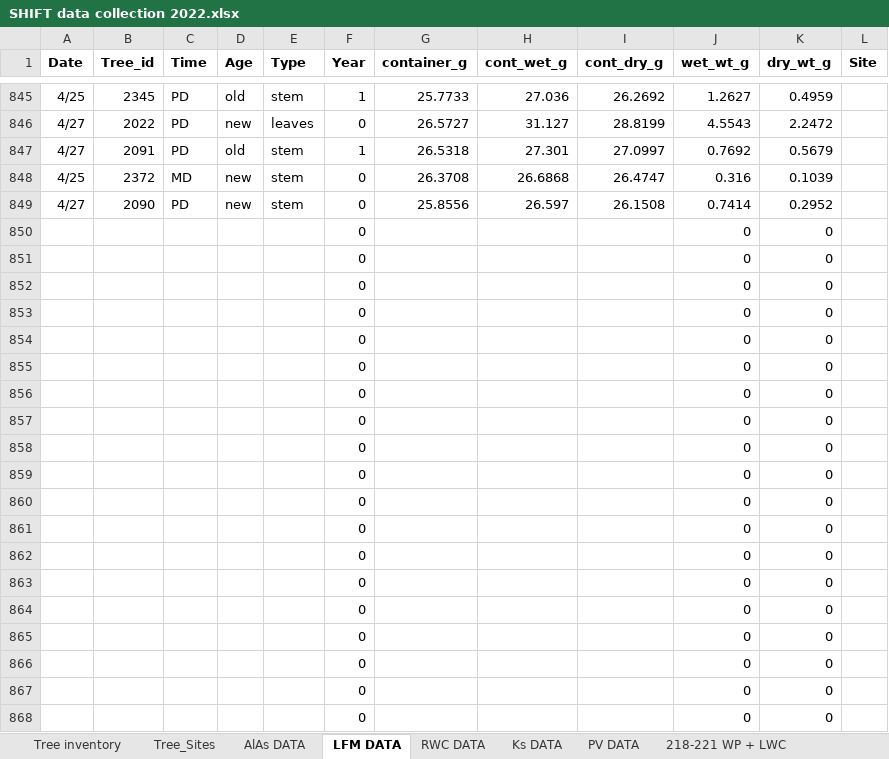
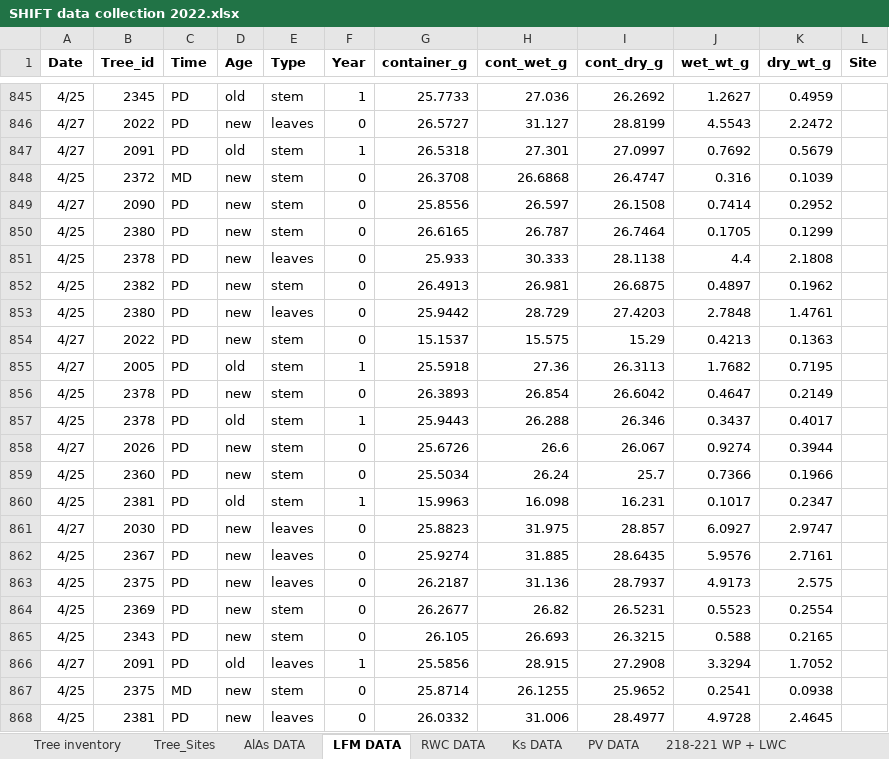
Before and after one commit to leanderegg/SHIFT, an Excel workbook: Data_05302022/WP_WC/SHIFT data collection 2022.xlsx, sheet LFM DATA, drawn as a sheet; only a part is shown, gaps mark what is left out; the shorter side is filled out with more unchanged rows; values as stored, in another font and other column widths than the file's, no borders; charts and pictures not drawn; the diff covers the shown part only; the diff names each change by its address in the sheet, - before the commit and + after, or states it on an @@ line.

```diff
--- a/Data_05302022/WP_WC/SHIFT data collection 2022.xlsx (sheet LFM DATA)
+++ b/Data_05302022/WP_WC/SHIFT data collection 2022.xlsx (sheet LFM DATA)
+row 850: 4/25 | 2380 | PD | new | stem | 0 | 26.6165 | 26.787 | 26.7464 | 0.1705 | 0.1299
+row 851: 4/25 | 2378 | PD | new | leaves | 0 | 25.933 | 30.333 | 28.1138 | 4.4 | 2.1808
+row 852: 4/25 | 2382 | PD | new | stem | 0 | 26.4913 | 26.981 | 26.6875 | 0.4897 | 0.1962
+row 853: 4/25 | 2380 | PD | new | leaves | 0 | 25.9442 | 28.729 | 27.4203 | 2.7848 | 1.4761
+row 854: 4/27 | 2022 | PD | new | stem | 0 | 15.1537 | 15.575 | 15.29 | 0.4213 | 0.1363
+row 855: 4/27 | 2005 | PD | old | stem | 1 | 25.5918 | 27.36 | 26.3113 | 1.7682 | 0.7195
+row 856: 4/25 | 2378 | PD | new | stem | 0 | 26.3893 | 26.854 | 26.6042 | 0.4647 | 0.2149
+row 857: 4/25 | 2378 | PD | old | stem | 1 | 25.9443 | 26.288 | 26.346 | 0.3437 | 0.4017
+row 858: 4/27 | 2026 | PD | new | stem | 0 | 25.6726 | 26.6 | 26.067 | 0.9274 | 0.3944
+row 859: 4/25 | 2360 | PD | new | stem | 0 | 25.5034 | 26.24 | 25.7 | 0.7366 | 0.1966
+row 860: 4/25 | 2381 | PD | old | stem | 1 | 15.9963 | 16.098 | 16.231 | 0.1017 | 0.2347
+row 861: 4/27 | 2030 | PD | new | leaves | 0 | 25.8823 | 31.975 | 28.857 | 6.0927 | 2.9747
+row 862: 4/25 | 2367 | PD | new | leaves | 0 | 25.9274 | 31.885 | 28.6435 | 5.9576 | 2.7161
+row 863: 4/25 | 2375 | PD | new | leaves | 0 | 26.2187 | 31.136 | 28.7937 | 4.9173 | 2.575
+row 864: 4/25 | 2369 | PD | new | stem | 0 | 26.2677 | 26.82 | 26.5231 | 0.5523 | 0.2554
+row 865: 4/25 | 2343 | PD | new | stem | 0 | 26.105 | 26.693 | 26.3215 | 0.588 | 0.2165
+row 866: 4/27 | 2091 | PD | old | leaves | 1 | 25.5856 | 28.915 | 27.2908 | 3.3294 | 1.7052
+row 867: 4/25 | 2375 | MD | new | stem | 0 | 25.8714 | 26.1255 | 25.9652 | 0.2541 | 0.0938
+row 868: 4/25 | 2381 | PD | new | leaves | 0 | 26.0332 | 31.006 | 28.4977 | 4.9728 | 2.4645
```
Also changed, not shown: 58 added rows, 3 removed rows and 39 edited cells elsewhere in this sheet, sheet RWC DATA, sheet 46 WP + LWC, sheet 325-327 WP + LWC, formulas that keep their value, 5 other files.
